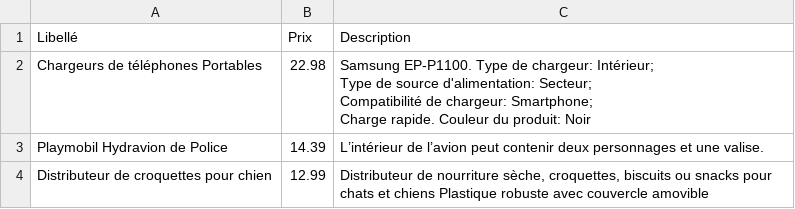
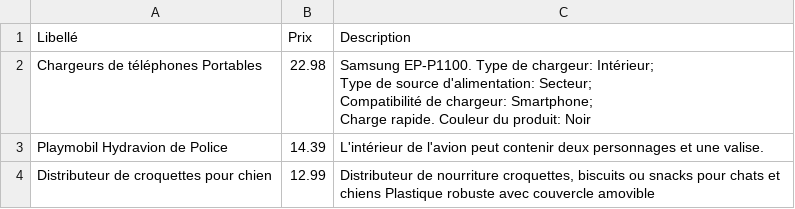
Before and after one commit to mathis69400/20-21-CDEV-IJVA250, a CSV file: exports-attendus/03-articles-csv.csv, drawn as a sheet; the diff names each change by its address in the sheet, - before the commit and + after, or states it on an @@ line.

```diff
--- a/exports-attendus/03-articles-csv.csv
+++ b/exports-attendus/03-articles-csv.csv
-C3 (Description): L’intérieur de l’avion peut contenir…
+C3 (Description): L'intérieur de l'avion peut contenir…
-C4 (Description): …de nourriture sèche, croquettes, biscuits…
+C4 (Description): …de nourriture croquettes, biscuits…
```
Also changed, not shown: 14 other files.
